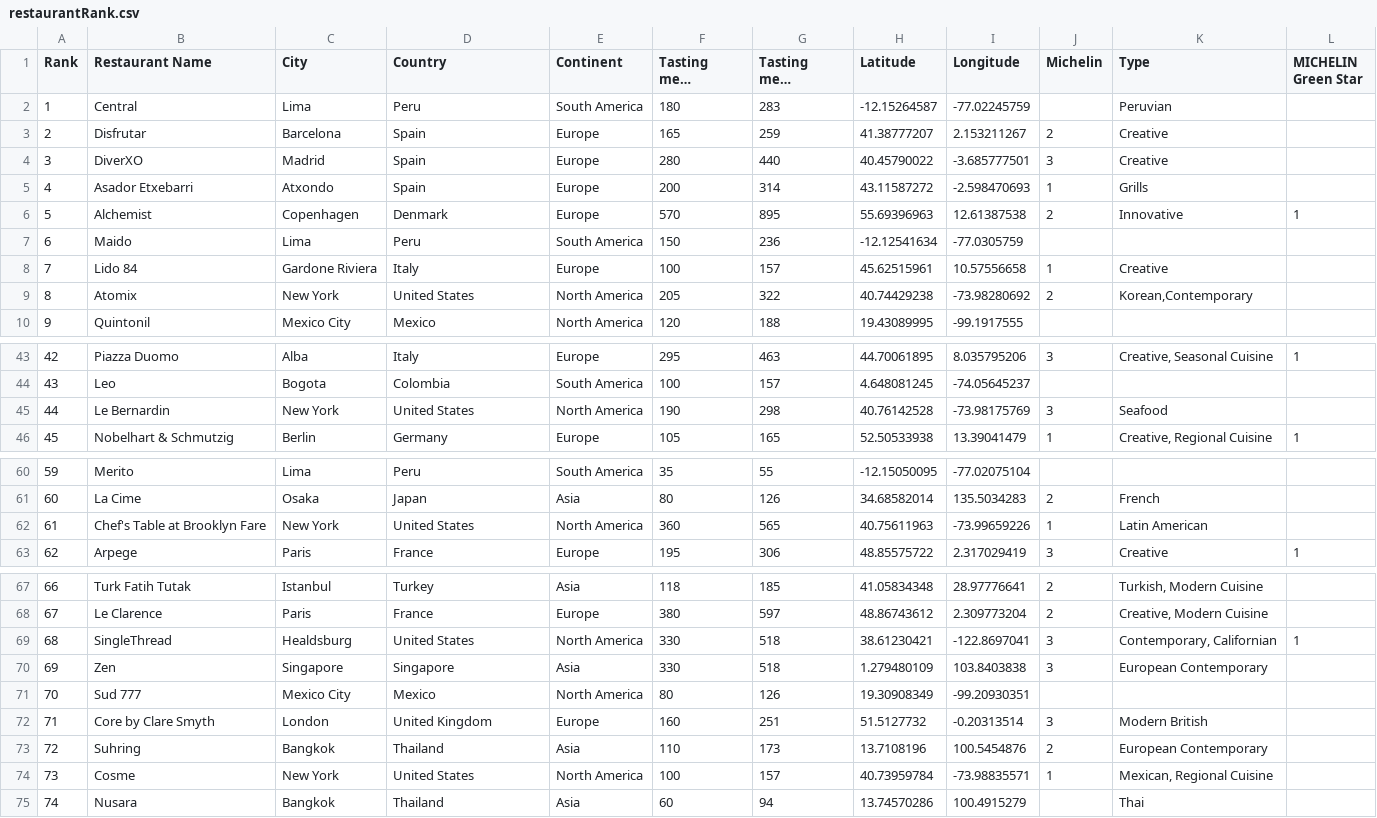
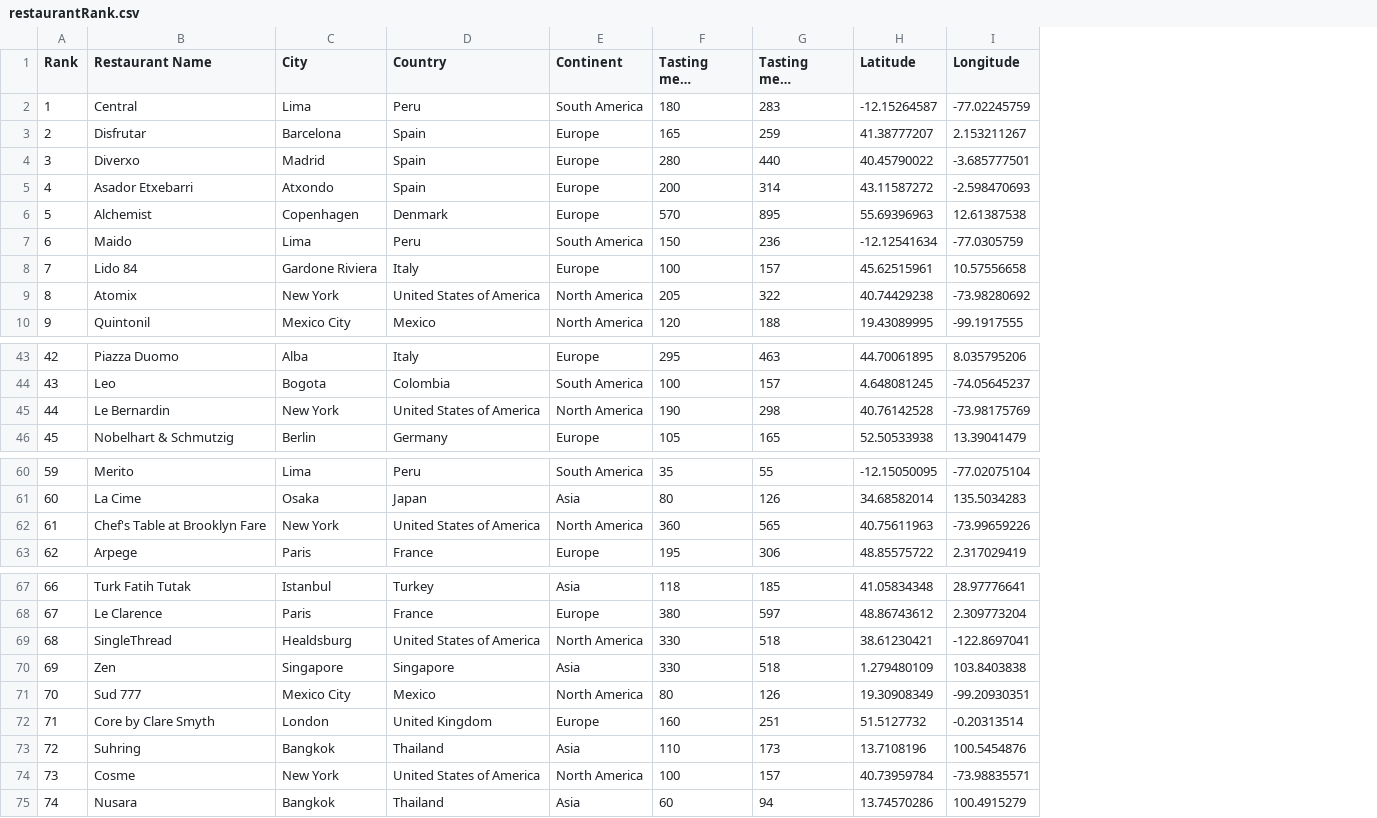
Before and after one commit to Lyra-Z/-3139-homework_w9, a CSV file: data/restaurantRank.csv, drawn as a sheet; only a part is shown, gaps mark what is left out; long unchanged cells end in …; the diff covers the shown part only; the diff names each change by its address in the sheet, - before the commit and + after, or states it on an @@ line.

Commit message:
Add files via upload

```diff
--- a/data/restaurantRank.csv
+++ b/data/restaurantRank.csv
-column J (Michelin), rows 3-9: 2 | 3 | 1 | 2 |  | 1 | 2; rows 43-46: 3 |  | 3 | 1; rows 61-63: 2 | 1 | 3; rows 67-74: 2 | 2 | 3 | 3 |  | 3 | 2 | 1
-column K (Type), rows 2-9: Peruvian | Creative | Creative | Grills | Innovative |  | Creative | Korean,Contemporary; rows 43-46: Creative, Seasonal Cuisine |  | Seafood | Creative, Regional Cuisine; rows 61-63: French | Latin American | Creative; rows 67-75: Turkish, Modern Cuisine | Creative, Modern Cuisine | Contemporary, Californian | European Contemporary |  | Modern British | European Contemporary | Mexican, Regional Cuisine | Thai
-column L (MICHELIN Green Star), row 6: 1; rows 43-46: 1 |  |  | 1; row 63: 1; row 69: 1
-B4 (Restaurant Name): DiverXO
+B4 (Restaurant Name): Diverxo
-D9 (Country): United States
+D9 (Country): United States of America
-D45 (Country): United States
+D45 (Country): United States of America
-D62 (Country): United States
+D62 (Country): United States of America
-D69 (Country): United States
+D69 (Country): United States of America
-D74 (Country): United States
+D74 (Country): United States of America
```
Also changed, not shown: 1 edited cell elsewhere in this file.
